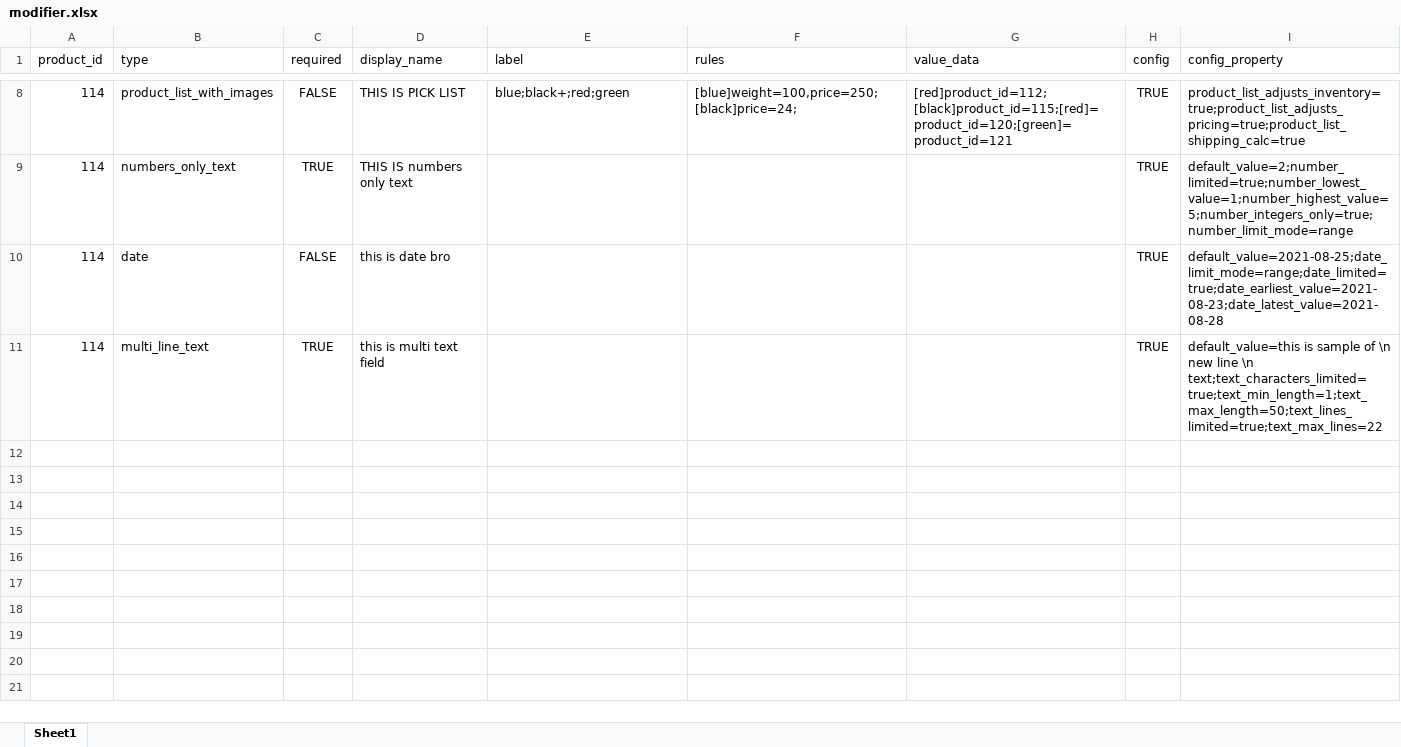
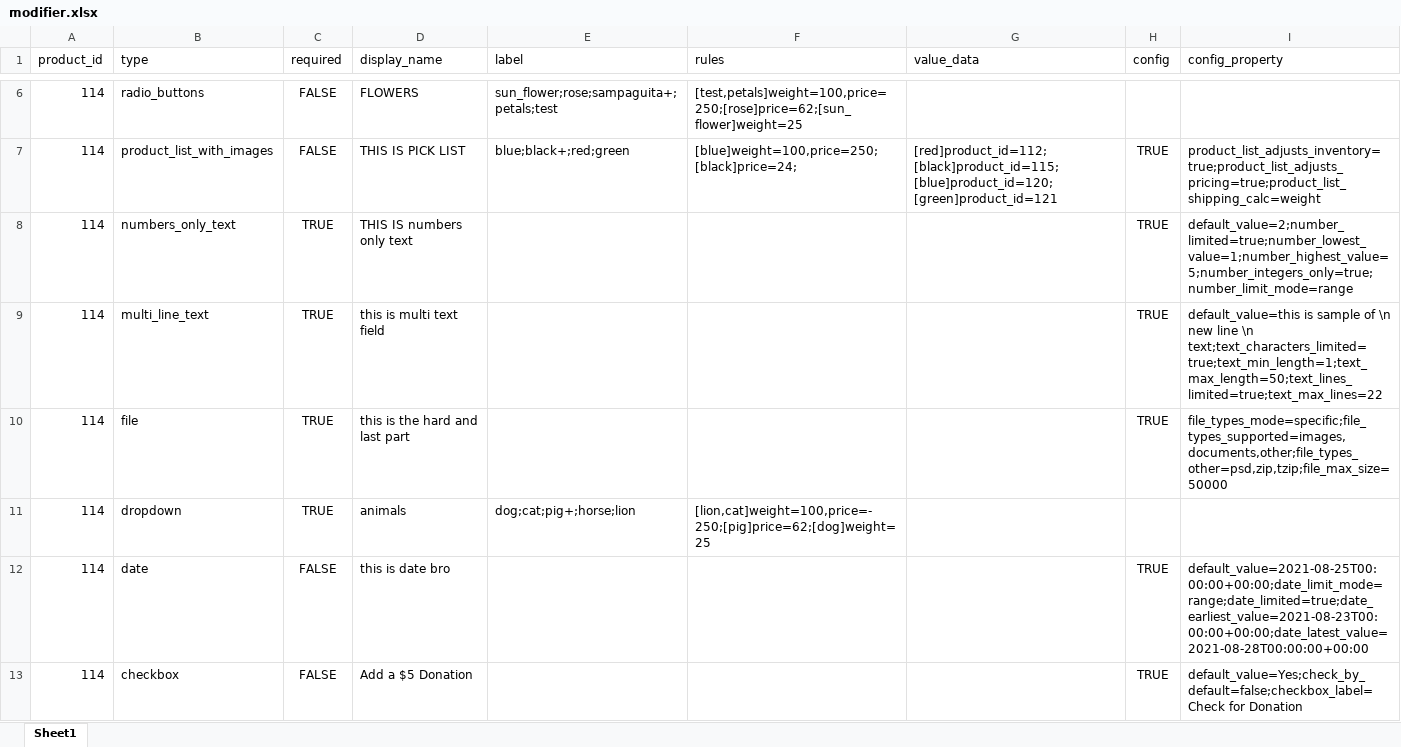
Before and after one commit to Jaymarkf/Migrating-Excel-data-to-BCigcommerce-using-API-BC-and-PHPCode, an Excel workbook: modifier.xlsx, sheet Sheet1, drawn as a sheet; only a part is shown, gaps mark what is left out; values as stored, in another font and other column widths than the file's, no borders; removed rows and columns are numbered as before the commit, all else as after; the diff covers the shown part only; the diff names each change by its address in the sheet, - before the commit and + after, or states it on an @@ line.

Commit message:
modifier BC done

```diff
--- a/modifier.xlsx (sheet Sheet1)
+++ b/modifier.xlsx (sheet Sheet1)
@@ row 4 moved to row 6: 114 @@
-G7 (value_data): [red]product_id=112;[black]product_id=115;[red]=product_id=120;[green]=product_id=121
+G7 (value_data): [red]product_id=112;[black]product_id=115;[blue]product_id=120;[green]product_id=121
-I7 (config_property): product_list_adjusts_inventory=true;product_list_adjusts_pricing=true;product_list_shipping_calc=true
+I7 (config_property): product_list_adjusts_inventory=true;product_list_adjusts_pricing=true;product_list_shipping_calc=weight
-row 10: 114 | date | FALSE | this is date bro |  |  |  | TRUE | default_value=2021-08-25;date_limit_mode=range;date_limited=true;date_earliest_value=2021-08-23;date_latest_value=2021-08-28
+row 10: 114 | file | TRUE | this is the hard and last part |  |  |  | TRUE | file_types_mode=specific;file_types_supported=images,documents,other;file_types_other=psd,zip,tzip;file_max_size=50000
@@ row 2 moved to row 11: 114 @@
+row 12: 114 | date | FALSE | this is date bro |  |  |  | TRUE | default_value=2021-08-25T00:00:00+00:00;date_limit_mode=range;date_limited=true;date_earliest_value=2021-08-23T00:00:00+00:00;date_latest_value=2021-08-28T00:00:00+00:00
+row 13: 114 | checkbox | FALSE | Add a $5 Donation |  |  |  | TRUE | default_value=Yes;check_by_default=false;checkbox_label=Check for Donation
```
Also changed, not shown: 2 moved rows elsewhere in this sheet, 1 other file.
